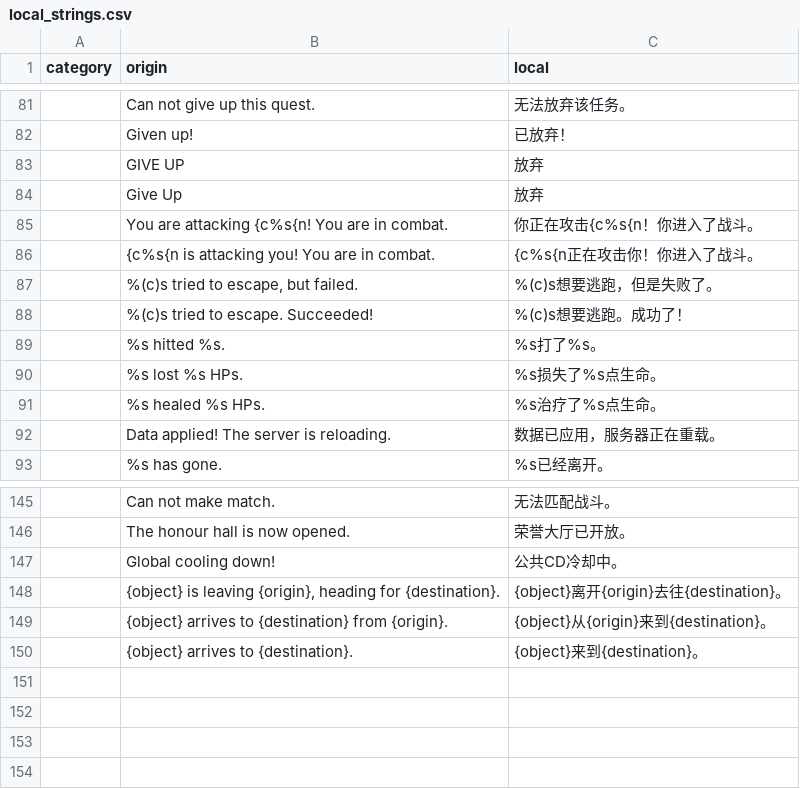
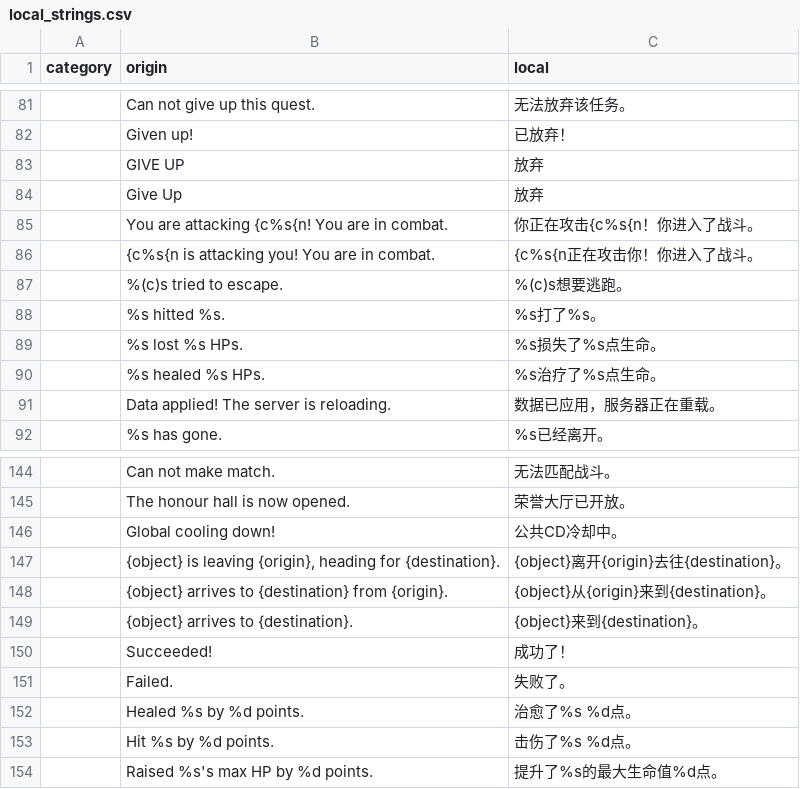
Before and after one commit to tuchang/muddery, a CSV file: muddery/worlddata/data/languages/zh-cn/local_strings.csv, drawn as a sheet; only a part is shown, gaps mark what is left out.

```diff
--- a/muddery/worlddata/data/languages/zh-cn/local_strings.csv
+++ b/muddery/worlddata/data/languages/zh-cn/local_strings.csv
@@ -86,4 +86,3 @@ category,origin,local
 ,"{c%s{n is attacking you! You are in combat.","{c%s{n正在攻击你！你进入了战斗。"
-,"%(c)s tried to escape, but failed.","%(c)s想要逃跑，但是失败了。"
-,"%(c)s tried to escape. Succeeded!","%(c)s想要逃跑。成功了！"
+,"%(c)s tried to escape. ","%(c)s想要逃跑。"
 ,"%s hitted %s.","%s打了%s。"
@@ -150 +149,6 @@ category,origin,local
 ,"{object} arrives to {destination}.","{object}来到{destination}。"
+,"Succeeded!","成功了！"
+,"Failed.","失败了。"
+,"Healed %s by %d points.","治愈了%s %d点。"
+,"Hit %s by %d points.","击伤了%s %d点。"
+,"Raised %s's max HP by %d points.","提升了%s的最大生命值%d点。"
```
Also changed, not shown: templates/example_cn/worlddata/data/skills.csv, 18 other files.
